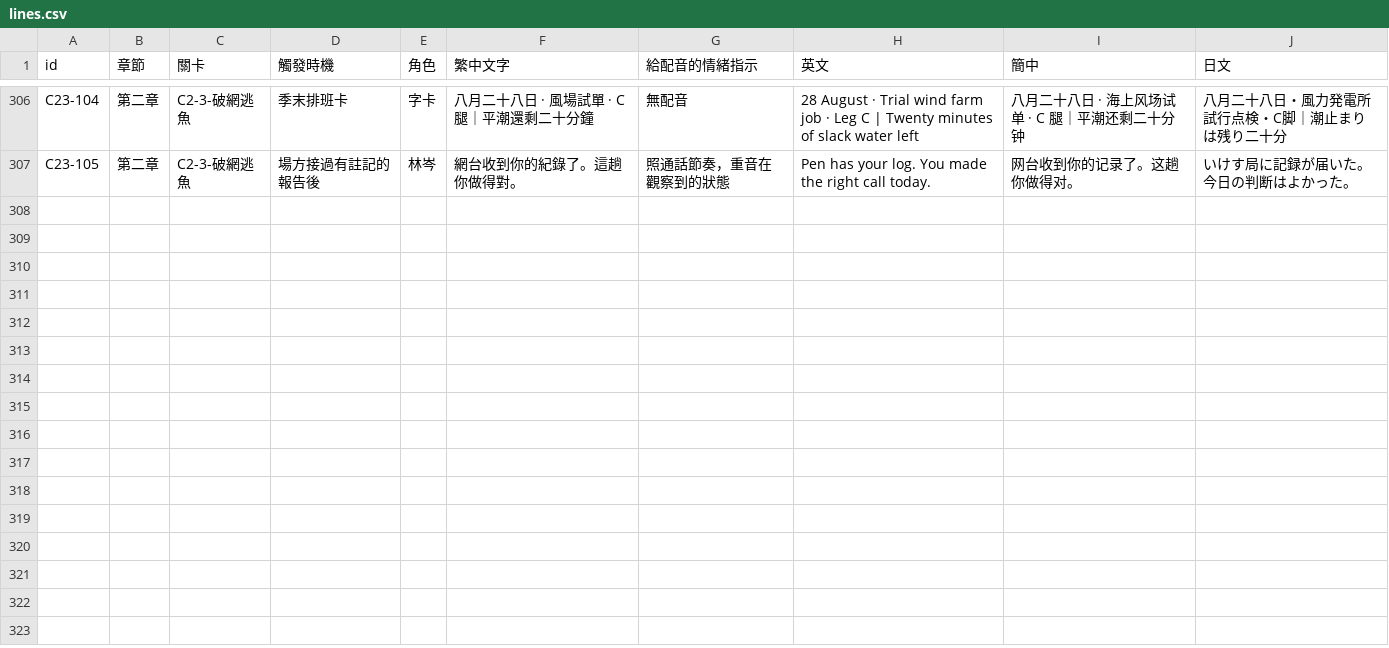
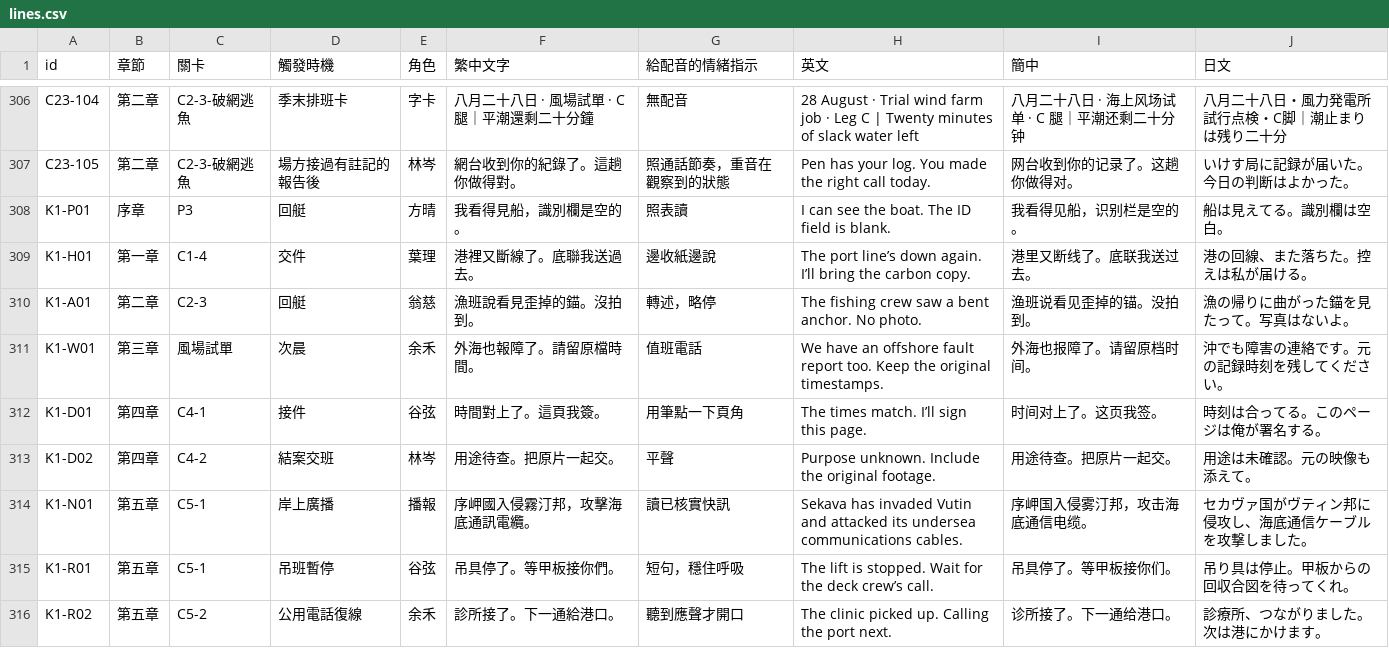
Before and after one commit to jekaihsu/rov, a CSV file: docs/story/lines.csv, drawn as a sheet; only a part is shown, gaps mark what is left out.

```diff
--- a/docs/story/lines.csv
+++ b/docs/story/lines.csv
@@ -307 +307,10 @@ C23-104,第二章,C2-3-破網逃魚,季末排班卡,字卡,八月二十八日 ·
 C23-105,第二章,C2-3-破網逃魚,場方接過有註記的報告後,林岑,網台收到你的紀錄了。這趟你做得對。,照通話節奏，重音在觀察到的狀態,Pen has your log. You made the right call today.,网台收到你的记录了。这趟你做得对。,いけす局に記録が届いた。今日の判断はよかった。
+K1-P01,序章,P3,回艇,方晴,我看得見船，識別欄是空的。,照表讀,I can see the boat. The ID field is blank.,我看得见船，识别栏是空的。,船は見えてる。識別欄は空白。
+K1-H01,第一章,C1-4,交件,葉理,港裡又斷線了。底聯我送過去。,邊收紙邊說,The port line’s down again. I’ll bring the carbon copy.,港里又断线了。底联我送过去。,港の回線、また落ちた。控えは私が届ける。
+K1-A01,第二章,C2-3,回艇,翁慈,漁班說看見歪掉的錨。沒拍到。,轉述，略停,The fishing crew saw a bent anchor. No photo.,渔班说看见歪掉的锚。没拍到。,漁の帰りに曲がった錨を見たって。写真はないよ。
+K1-W01,第三章,風場試單,次晨,余禾,外海也報障了。請留原檔時間。,值班電話,We have an offshore fault report too. Keep the original timestamps.,外海也报障了。请留原档时间。,沖でも障害の連絡です。元の記録時刻を残してください。
+K1-D01,第四章,C4-1,接件,谷弦,時間對上了。這頁我簽。,用筆點一下頁角,The times match. I’ll sign this page.,时间对上了。这页我签。,時刻は合ってる。このページは俺が署名する。
+K1-D02,第四章,C4-2,結案交班,林岑,用途待查。把原片一起交。,平聲,Purpose unknown. Include the original footage.,用途待查。把原片一起交。,用途は未確認。元の映像も添えて。
+K1-N01,第五章,C5-1,岸上廣播,播報,序岬國入侵霧汀邦，攻擊海底通訊電纜。,讀已核實快訊,Sekava has invaded Vutin and attacked its undersea communications cables.,序岬国入侵雾汀邦，攻击海底通信电缆。,セカヴァ国がヴティン邦に侵攻し、海底通信ケーブルを攻撃しました。
+K1-R01,第五章,C5-1,吊班暫停,谷弦,吊具停了。等甲板接你們。,短句，穩住呼吸,The lift is stopped. Wait for the deck crew’s call.,吊具停了。等甲板接你们。,吊り具は停止。甲板からの回収合図を待ってくれ。
+K1-R02,第五章,C5-2,公用電話復線,余禾,診所接了。下一通給港口。,聽到應聲才開口,The clinic picked up. Calling the port next.,诊所接了。下一通给港口。,診療所、つながりました。次は港にかけます。
```
Also changed, not shown: 10 other files.
